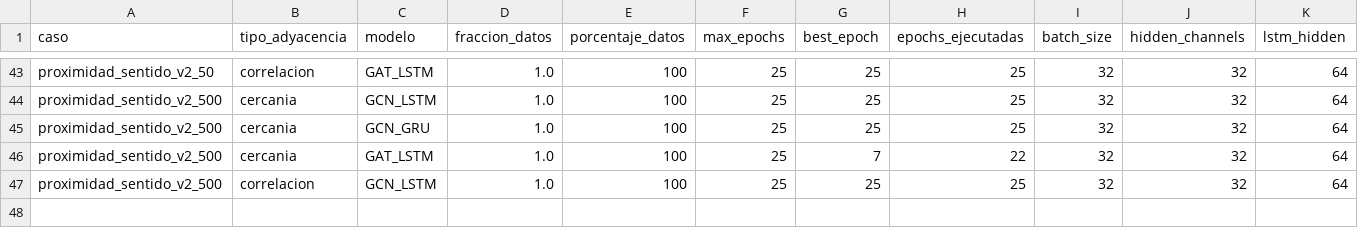
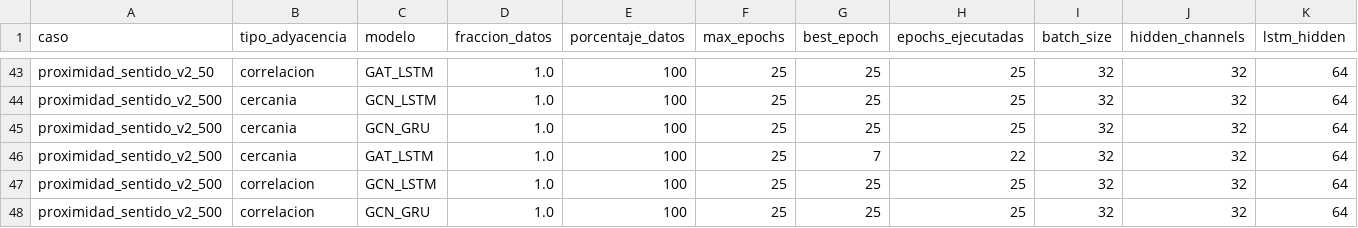
Before and after one commit to maisaarial/prediccion-congestion-trafico-gnn, a CSV file: results/experimentos_descongestion_mape/run_20260514_153421/resultados_completos.csv, drawn as a sheet; only a part is shown, gaps mark what is left out; rows hold the shown columns only; the diff names each change by its address in the sheet, - before the commit and + after, or states it on an @@ line.

Commit message:
avance experimento: run_20260514_153421

```diff
--- a/results/experimentos_descongestion_mape/run_20260514_153421/resultados_completos.csv
+++ b/results/experimentos_descongestion_mape/run_20260514_153421/resultados_completos.csv
+row 48: proximidad_sentido_v2_500 | correlacion | GCN_GRU | 1.0 | 100 | 25 | 25 | 25 | 32 | 32 | 64
```
Also changed, not shown: 8 other files.
